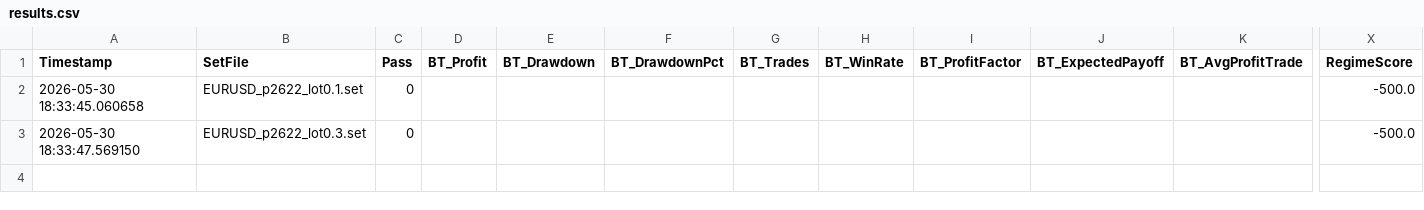
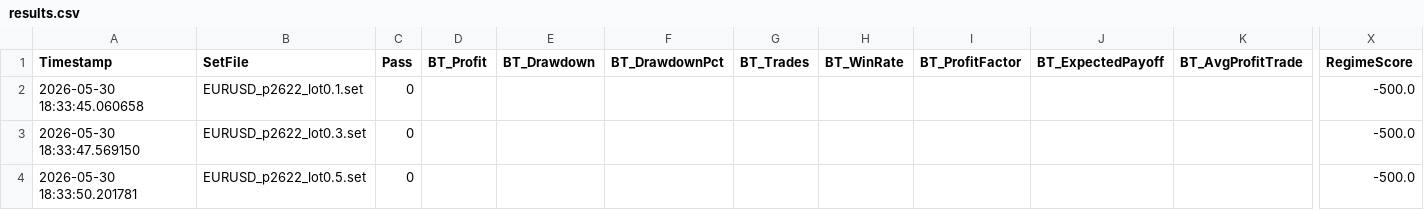
Before and after one commit to rithik279/forex_grid, a CSV file: forex_grid/data/results.csv, drawn as a sheet; only a part is shown, gaps mark what is left out; rows hold the shown columns only; the diff names each change by its address in the sheet, - before the commit and + after, or states it on an @@ line.

Commit message:
remote_runner: update results 2026-05-31 01:33 UTC

```diff
--- a/forex_grid/data/results.csv
+++ b/forex_grid/data/results.csv
+row 4: 2026-05-30 18:33:50.201781 | EURUSD_p2622_lot0.5.set | 0 |  |  |  |  |  |  |  |  | -500.0
```
